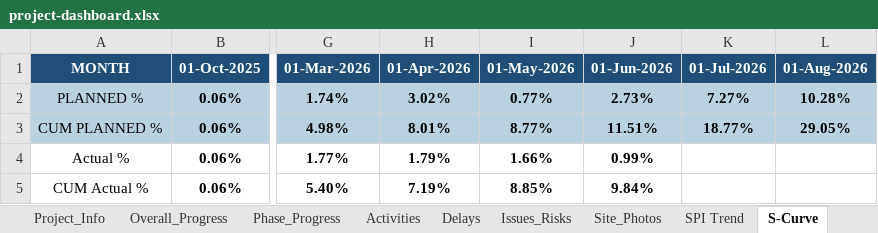
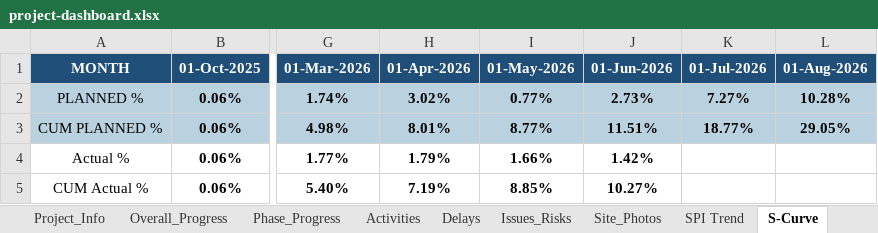
Before and after one commit to ahmedabdelrady18-tech/Maseel-dashboard, an Excel workbook: data/project-dashboard.xlsx, sheet S-Curve, drawn as a sheet; only a part is shown, gaps mark what is left out; values as stored, in another font and other column widths than the file's, no borders; charts and pictures and table styles not drawn; the diff names each change by its address in the sheet, - before the commit and + after, or states it on an @@ line.

```diff
--- a/data/project-dashboard.xlsx (sheet S-Curve)
+++ b/data/project-dashboard.xlsx (sheet S-Curve)
-J4 (01-Jun-2026): 0.99%
+J4 (01-Jun-2026): 1.42%
-J5 (01-Jun-2026): 9.84%
+J5 (01-Jun-2026): 10.27%
```
Also changed, not shown: sheet Activities, sheet Lookahead_3Weeks, sheet Overall_Progress, sheet Phase_Progress, sheet SPI Trend, charts or pictures, 5 other files.
